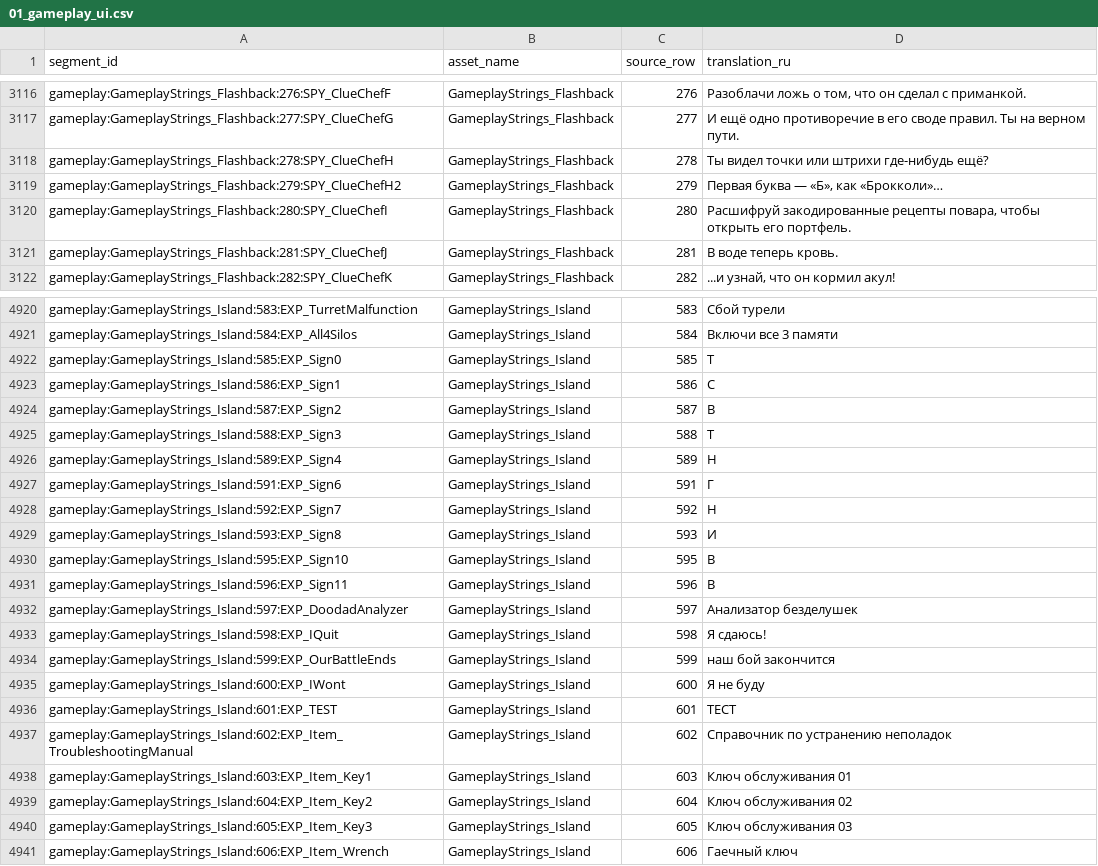
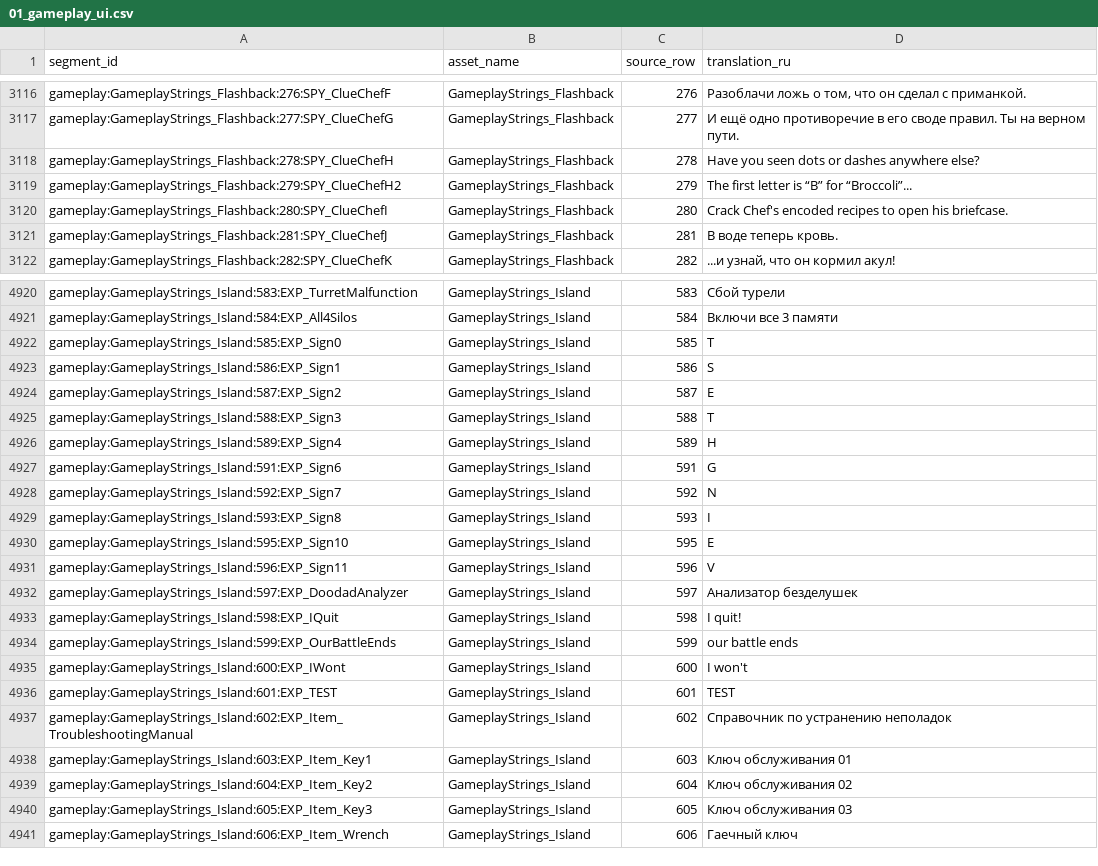
Before and after one commit to docwitson/Escape-Academy-Russian-Translation, a CSV file: ollama_pipeline/output/01_gameplay_ui.csv, drawn as a sheet; only a part is shown, gaps mark what is left out; the diff covers the shown part only.

Commit message:
Fix Island finale letter puzzle

```diff
--- a/ollama_pipeline/output/01_gameplay_ui.csv
+++ b/ollama_pipeline/output/01_gameplay_ui.csv
@@ -3117,5 +3117,5 @@ gameplay:GameplayStrings_Flashback:276:SPY_ClueChefF,GameplayStrings_Flashback,2
 gameplay:GameplayStrings_Flashback:277:SPY_ClueChefG,GameplayStrings_Flashback,277,И ещё одно противоречие в его своде правил. Ты на верном пути.
-gameplay:GameplayStrings_Flashback:278:SPY_ClueChefH,GameplayStrings_Flashback,278,Ты видел точки или штрихи где-нибудь ещё?
-gameplay:GameplayStrings_Flashback:279:SPY_ClueChefH2,GameplayStrings_Flashback,279,"Первая буква — «Б», как «Брокколи»…"
-gameplay:GameplayStrings_Flashback:280:SPY_ClueChefI,GameplayStrings_Flashback,280,"Расшифруй закодированные рецепты повара, чтобы открыть его портфель."
+gameplay:GameplayStrings_Flashback:278:SPY_ClueChefH,GameplayStrings_Flashback,278,Have you seen dots or dashes anywhere else?
+gameplay:GameplayStrings_Flashback:279:SPY_ClueChefH2,GameplayStrings_Flashback,279,The first letter is “B” for “Broccoli”...
+gameplay:GameplayStrings_Flashback:280:SPY_ClueChefI,GameplayStrings_Flashback,280,Crack Chef's encoded recipes to open his briefcase.
 gameplay:GameplayStrings_Flashback:281:SPY_ClueChefJ,GameplayStrings_Flashback,281,В воде теперь кровь.
@@ -4921,17 +4921,17 @@ gameplay:GameplayStrings_Island:583:EXP_TurretMalfunction,GameplayStrings_Island
 gameplay:GameplayStrings_Island:584:EXP_All4Silos,GameplayStrings_Island,584,Включи все 3 памяти
-gameplay:GameplayStrings_Island:585:EXP_Sign0,GameplayStrings_Island,585,Т
-gameplay:GameplayStrings_Island:586:EXP_Sign1,GameplayStrings_Island,586,С
-gameplay:GameplayStrings_Island:587:EXP_Sign2,GameplayStrings_Island,587,В
-gameplay:GameplayStrings_Island:588:EXP_Sign3,GameplayStrings_Island,588,Т
-gameplay:GameplayStrings_Island:589:EXP_Sign4,GameplayStrings_Island,589,Н
-gameplay:GameplayStrings_Island:591:EXP_Sign6,GameplayStrings_Island,591,Г
-gameplay:GameplayStrings_Island:592:EXP_Sign7,GameplayStrings_Island,592,Н
-gameplay:GameplayStrings_Island:593:EXP_Sign8,GameplayStrings_Island,593,И
-gameplay:GameplayStrings_Island:595:EXP_Sign10,GameplayStrings_Island,595,В
-gameplay:GameplayStrings_Island:596:EXP_Sign11,GameplayStrings_Island,596,В
+gameplay:GameplayStrings_Island:585:EXP_Sign0,GameplayStrings_Island,585,T
+gameplay:GameplayStrings_Island:586:EXP_Sign1,GameplayStrings_Island,586,S
+gameplay:GameplayStrings_Island:587:EXP_Sign2,GameplayStrings_Island,587,E
+gameplay:GameplayStrings_Island:588:EXP_Sign3,GameplayStrings_Island,588,T
+gameplay:GameplayStrings_Island:589:EXP_Sign4,GameplayStrings_Island,589,H
+gameplay:GameplayStrings_Island:591:EXP_Sign6,GameplayStrings_Island,591,G
+gameplay:GameplayStrings_Island:592:EXP_Sign7,GameplayStrings_Island,592,N
+gameplay:GameplayStrings_Island:593:EXP_Sign8,GameplayStrings_Island,593,I
+gameplay:GameplayStrings_Island:595:EXP_Sign10,GameplayStrings_Island,595,E
+gameplay:GameplayStrings_Island:596:EXP_Sign11,GameplayStrings_Island,596,V
 gameplay:GameplayStrings_Island:597:EXP_DoodadAnalyzer,GameplayStrings_Island,597,Анализатор безделушек
-gameplay:GameplayStrings_Island:598:EXP_IQuit,GameplayStrings_Island,598,Я сдаюсь!
-gameplay:GameplayStrings_Island:599:EXP_OurBattleEnds,GameplayStrings_Island,599,наш бой закончится
-gameplay:GameplayStrings_Island:600:EXP_IWont,GameplayStrings_Island,600,Я не буду
-gameplay:GameplayStrings_Island:601:EXP_TEST,GameplayStrings_Island,601,ТЕСТ
+gameplay:GameplayStrings_Island:598:EXP_IQuit,GameplayStrings_Island,598,I quit!
+gameplay:GameplayStrings_Island:599:EXP_OurBattleEnds,GameplayStrings_Island,599,our battle ends
+gameplay:GameplayStrings_Island:600:EXP_IWont,GameplayStrings_Island,600,I won't
+gameplay:GameplayStrings_Island:601:EXP_TEST,GameplayStrings_Island,601,TEST
 gameplay:GameplayStrings_Island:602:EXP_Item_TroubleshootingManual,GameplayStrings_Island,602,Справочник по устранению неполадок
```
Also changed, not shown: 12 edited cells elsewhere in this file, 8 other files.
